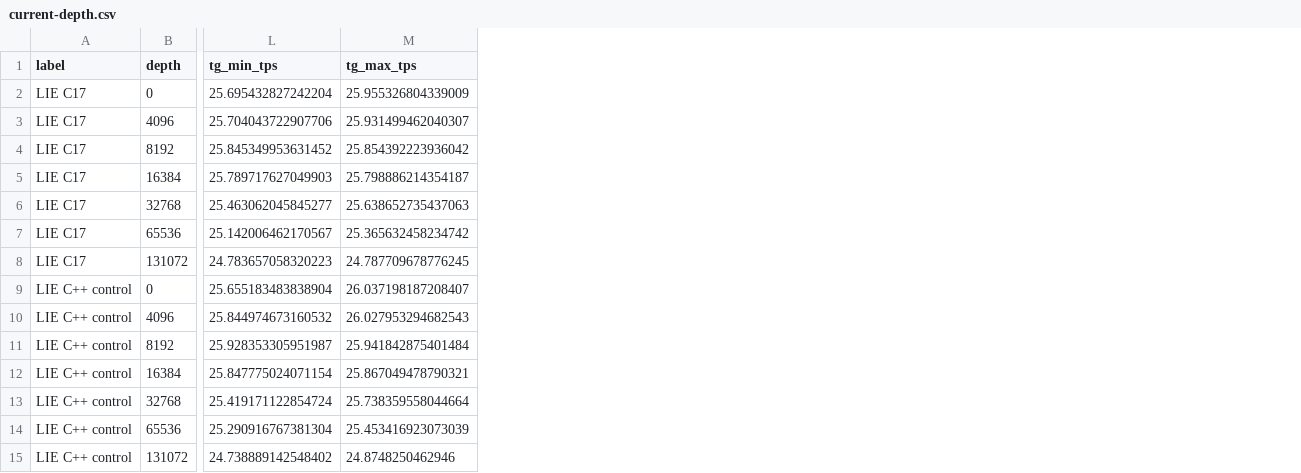
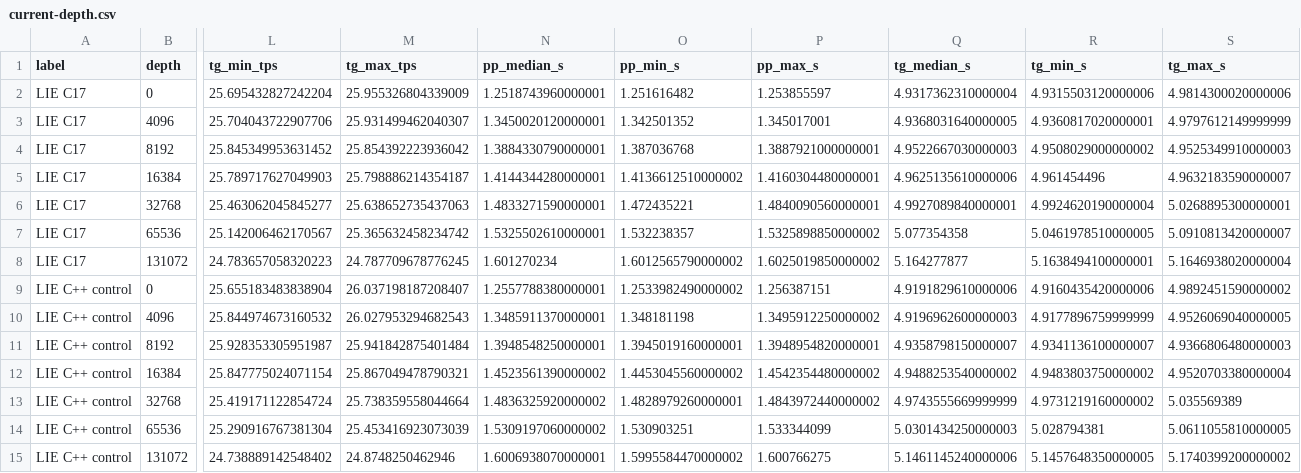
Before and after one commit to synapse-linux/synapse-lie, a CSV file: docs/benchmarks/models/qwen3.8-flash-next/strix-halo/charts/current-depth.csv, drawn as a sheet; only a part is shown, gaps mark what is left out; the diff names each change by its address in the sheet, - before the commit and + after, or states it on an @@ line.

Commit message:
Add validated phase clocks and prefill decode durations to native benchmarks

```diff
--- a/docs/benchmarks/models/qwen3.8-flash-next/strix-halo/charts/current-depth.csv
+++ b/docs/benchmarks/models/qwen3.8-flash-next/strix-halo/charts/current-depth.csv
+column N (pp_median_s), rows 2-15: 1.2518743960000001 | 1.3450020120000001 | 1.3884330790000001 | 1.4144344280000001 | 1.4833271590000001 | 1.5325502610000001 | 1.601270234 | 1.2557788380000001 | 1.3485911370000001 | 1.3948548250000001 | 1.4523561390000002 | 1.4836325920000002 | 1.5309197060000002 | 1.6006938070000001
+column O (pp_min_s), rows 2-15: 1.251616482 | 1.342501352 | 1.387036768 | 1.4136612510000002 | 1.472435221 | 1.532238357 | 1.6012565790000002 | 1.2533982490000002 | 1.348181198 | 1.3945019160000001 | 1.4453045560000002 | 1.4828979260000001 | 1.530903251 | 1.5995584470000002
+column P (pp_max_s), rows 2-15: 1.253855597 | 1.345017001 | 1.3887921000000001 | 1.4160304480000001 | 1.4840090560000001 | 1.5325898850000002 | 1.6025019850000002 | 1.256387151 | 1.3495912250000002 | 1.3948954820000001 | 1.4542354480000002 | 1.4843972440000002 | 1.533344099 | 1.600766275
+column Q (tg_median_s), rows 2-15: 4.9317362310000004 | 4.9368031640000005 | 4.9522667030000003 | 4.9625135610000006 | 4.9927089840000001 | 5.077354358 | 5.164277877 | 4.9191829610000006 | 4.9196962600000003 | 4.9358798150000007 | 4.9488253540000002 | 4.9743555669999999 | 5.0301434250000003 | 5.1461145240000006
+column R (tg_min_s), rows 2-15: 4.9315503120000006 | 4.9360817020000001 | 4.9508029000000002 | 4.961454496 | 4.9924620190000004 | 5.0461978510000005 | 5.1638494100000001 | 4.9160435420000006 | 4.9177896759999999 | 4.9341136100000007 | 4.9483803750000002 | 4.9731219160000002 | 5.028794381 | 5.1457648350000005
+column S (tg_max_s), rows 2-15: 4.9814300020000006 | 4.9797612149999999 | 4.9525349910000003 | 4.9632183590000007 | 5.0268895300000001 | 5.0910813420000007 | 5.1646938020000004 | 4.9892451590000002 | 4.9526069040000005 | 4.9366806480000003 | 4.9520703380000004 | 5.035569389 | 5.0611055810000005 | 5.1740399200000002
```
Also changed, not shown: docs/benchmarks/models/qwen3.8-flash-next/strix-halo/charts/current-fresh.csv, docs/benchmarks/models/qwen3.8-flash-next/strix-halo/charts/current-multi.csv, 13 other files.
